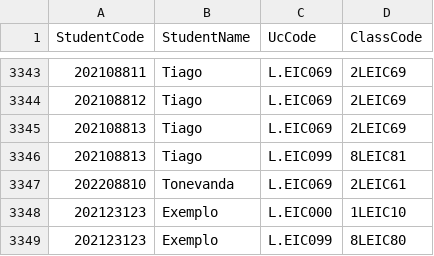
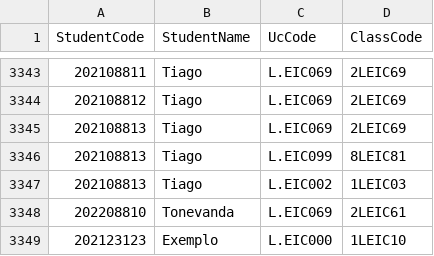
Before and after one commit to Tonevanda/AED-Schedules, a CSV file: Codigo/students_classes.csv, drawn as a sheet; only a part is shown, gaps mark what is left out; the shorter side is filled out with more unchanged rows.

```diff
--- a/Codigo/students_classes.csv
+++ b/Codigo/students_classes.csv
@@ -3346,2 +3346,3 @@
 202108813,Tiago,L.EIC099,8LEIC81
+202108813,Tiago,L.EIC002,1LEIC03
 202208810,Tonevanda,L.EIC069,2LEIC61
```
Also changed, not shown: Codigo/classes_per_uc.csv, 8 other files.
